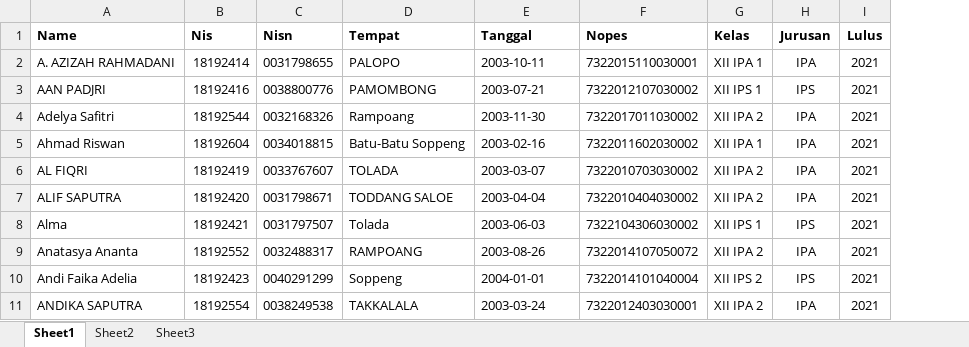
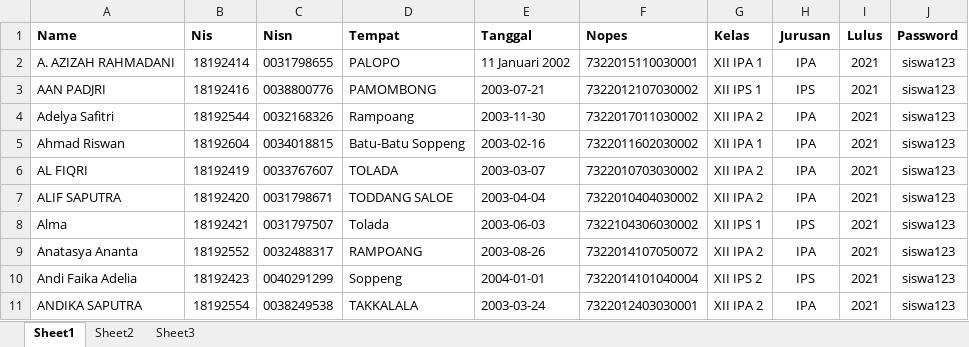
Before and after one commit to x-bal/kelulusan, an Excel workbook: format-import.xlsx, sheet Sheet1, drawn as a sheet; only a part is shown; values as stored, in another font and other column widths than the file's, no borders; the diff names each change by its address in the sheet, - before the commit and + after, or states it on an @@ line.

```diff
--- a/format-import.xlsx (sheet Sheet1)
+++ b/format-import.xlsx (sheet Sheet1)
+column J (Password), rows 2-11: all siswa123
-E2 (Tanggal): 2003-10-11
+E2 (Tanggal): 11 Januari 2002
```
Also changed, not shown: 14 other files.
